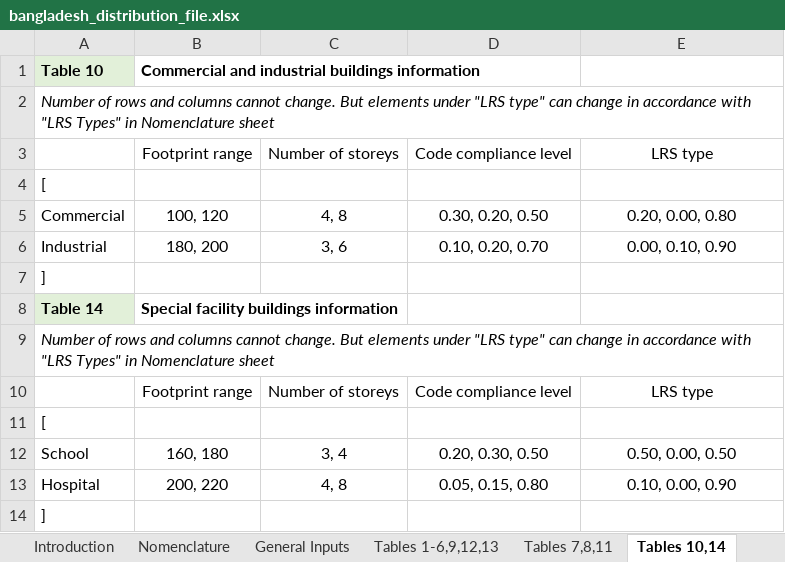
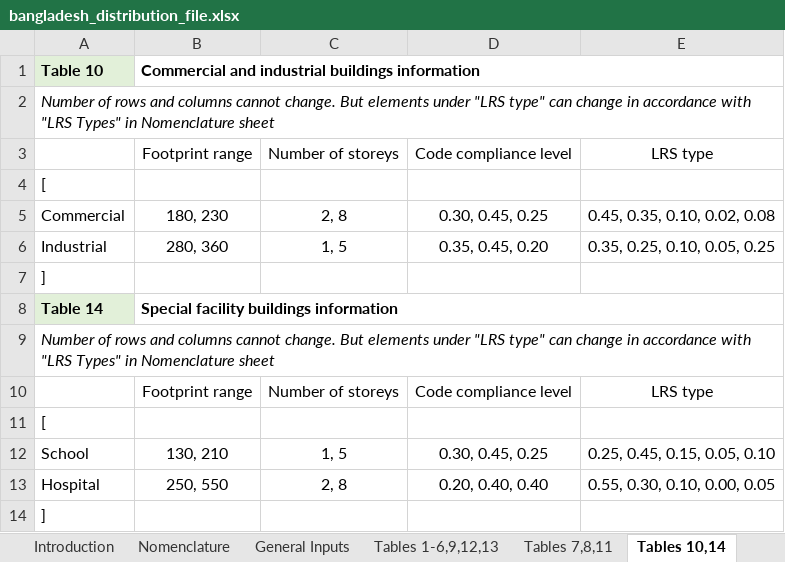
Before and after one commit to TomorrowsCities/tomorrowscities, an Excel workbook: tomorrowcities/assets/data/distribution_catalogues/bangladesh_distribution_file.xlsx, sheet Tables 10,14, drawn as a sheet; values as stored, in another font and other column widths than the file's, no borders; the diff names each change by its address in the sheet, - before the commit and + after, or states it on an @@ line.

```diff
--- a/tomorrowcities/assets/data/distribution_catalogues/bangladesh_distribution_file.xlsx (sheet Tables 10,14)
+++ b/tomorrowcities/assets/data/distribution_catalogues/bangladesh_distribution_file.xlsx (sheet Tables 10,14)
+B1:E1 merged
-B5: 100, 120
+B5: 180, 230
-C5: 4, 8
+C5: 2, 8
-D5: 0.30, 0.20, 0.50
+D5: 0.30, 0.45, 0.25
-E5: 0.20, 0.00, 0.80
+E5: 0.45, 0.35, 0.10, 0.02, 0.08
-B6: 180, 200
+B6: 280, 360
-C6: 3, 6
+C6: 1, 5
-D6: 0.10, 0.20, 0.70
+D6: 0.35, 0.45, 0.20
-E6: 0.00, 0.10, 0.90
+E6: 0.35, 0.25, 0.10, 0.05, 0.25
+B8:E8 merged
-B12: 160, 180
+B12: 130, 210
-C12: 3, 4
+C12: 1, 5
-D12: 0.20, 0.30, 0.50
+D12: 0.30, 0.45, 0.25
-E12: 0.50, 0.00, 0.50
+E12: 0.25, 0.45, 0.15, 0.05, 0.10
-B13: 200, 220
+B13: 250, 550
-C13: 4, 8
+C13: 2, 8
-D13: 0.05, 0.15, 0.80
+D13: 0.20, 0.40, 0.40
-E13: 0.10, 0.00, 0.90
+E13: 0.55, 0.30, 0.10, 0.00, 0.05
```
Also changed, not shown: sheet Tables 1-6,9,12,13, sheet Tables 7,8,11, sheet General Inputs, sheet Nomenclature, sheet Introduction, other sheet tabs, tomorrowcities/assets/data/distribution_catalogues/kenya_distribution_file.xlsx, tomorrowcities/assets/data/distribution_catalogues/nepal_distribution_file.xlsx, 24 other files.
